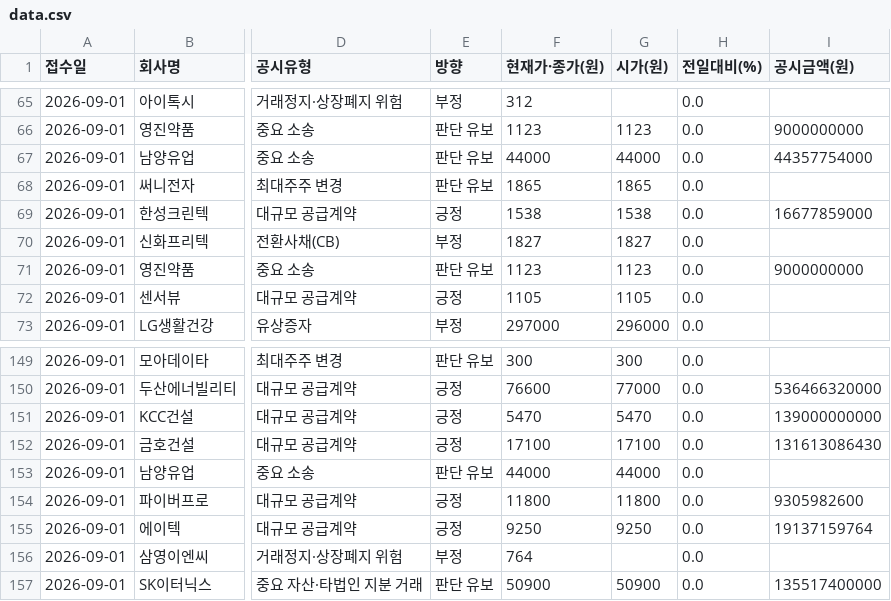
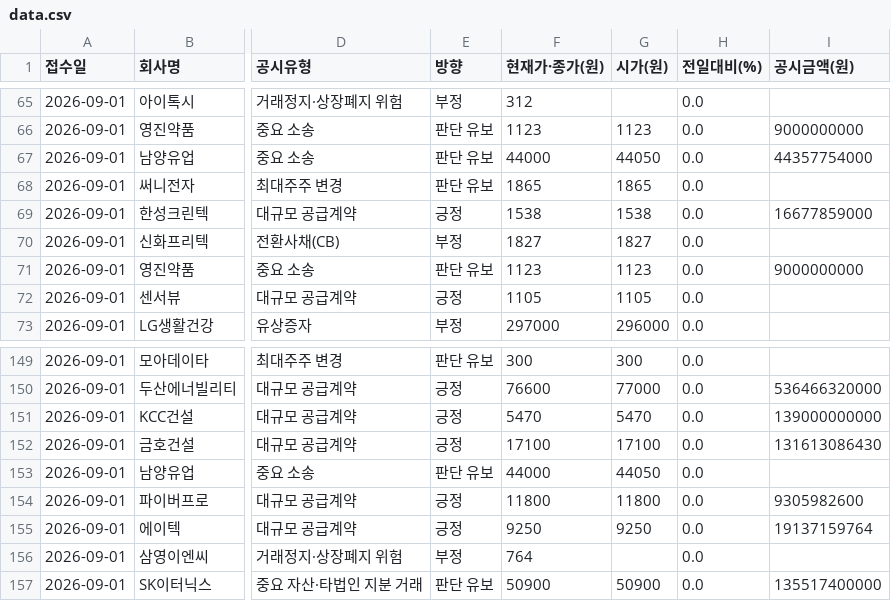
Before and after one commit to Undaunted-record/Dart-Signal-Rader, a CSV file: docs/data.csv, drawn as a sheet; only a part is shown, gaps mark what is left out; the diff names each change by its address in the sheet, - before the commit and + after, or states it on an @@ line.

```diff
--- a/docs/data.csv
+++ b/docs/data.csv
-G67 (시가(원)): 44000
+G67 (시가(원)): 44050
-G153 (시가(원)): 44000
+G153 (시가(원)): 44050
```
Also changed, not shown: 1 other file.
